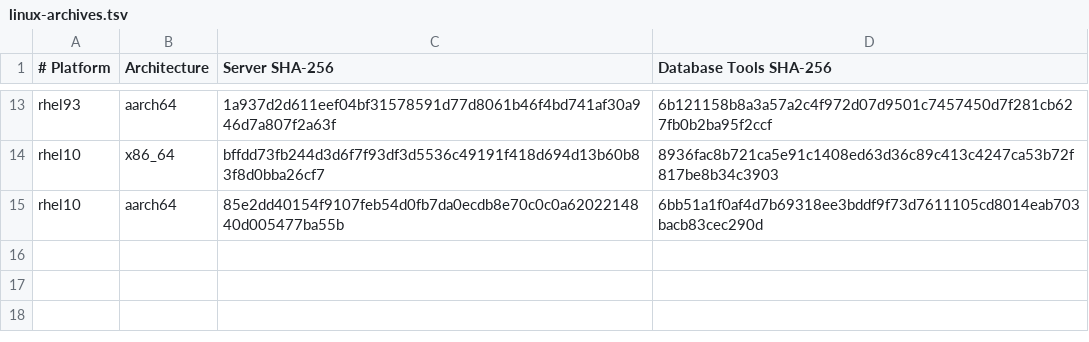
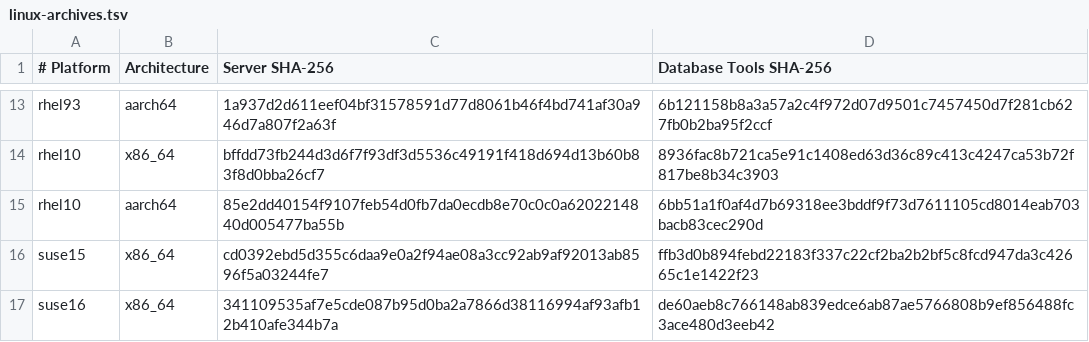
Before and after one commit to ledang3099/pmpanel, a TSV file: plugins/mongodb/versions/9.0/linux-archives.tsv, drawn as a sheet; only a part is shown, gaps mark what is left out.

Commit message:
Upgrade saved LAM profiles and verify MongoDB on openSUSE

```diff
--- a/plugins/mongodb/versions/9.0/linux-archives.tsv
+++ b/plugins/mongodb/versions/9.0/linux-archives.tsv
@@ -15 +15,3 @@ rhel10	x86_64	bffdd73fb244d3d6f7f93df3d5536c49191f418d694d13b60b83f8d0bba26cf7	8
 rhel10	aarch64	85e2dd40154f9107feb54d0fb7da0ecdb8e70c0c0a6202214840d005477ba55b	6bb51a1f0af4d7b69318ee3bddf9f73d7611105cd8014eab703bacb83cec290d
+suse15	x86_64	cd0392ebd5d355c6daa9e0a2f94ae08a3cc92ab9af92013ab8596f5a03244fe7	ffb3d0b894febd22183f337c22cf2ba2b2bf5c8fcd947da3c42665c1e1422f23
+suse16	x86_64	341109535af7e5cde087b95d0ba2a7866d38116994af93afb12b410afe344b7a	de60aeb8c766148ab839edce6ab87ae5766808b9ef856488fc3ace480d3eeb42
```
Also changed, not shown: 7 other files.
